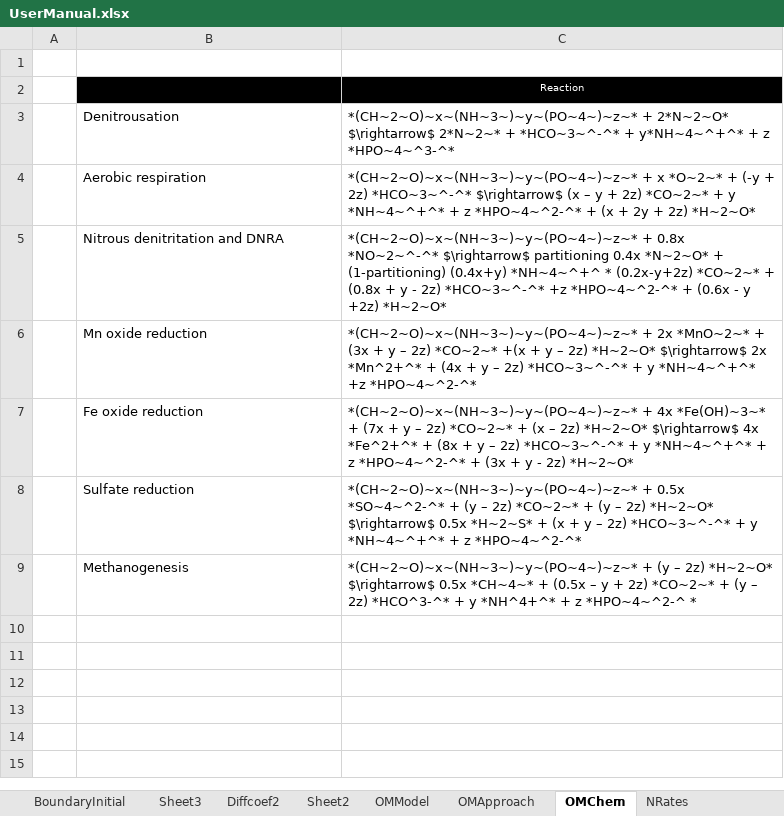
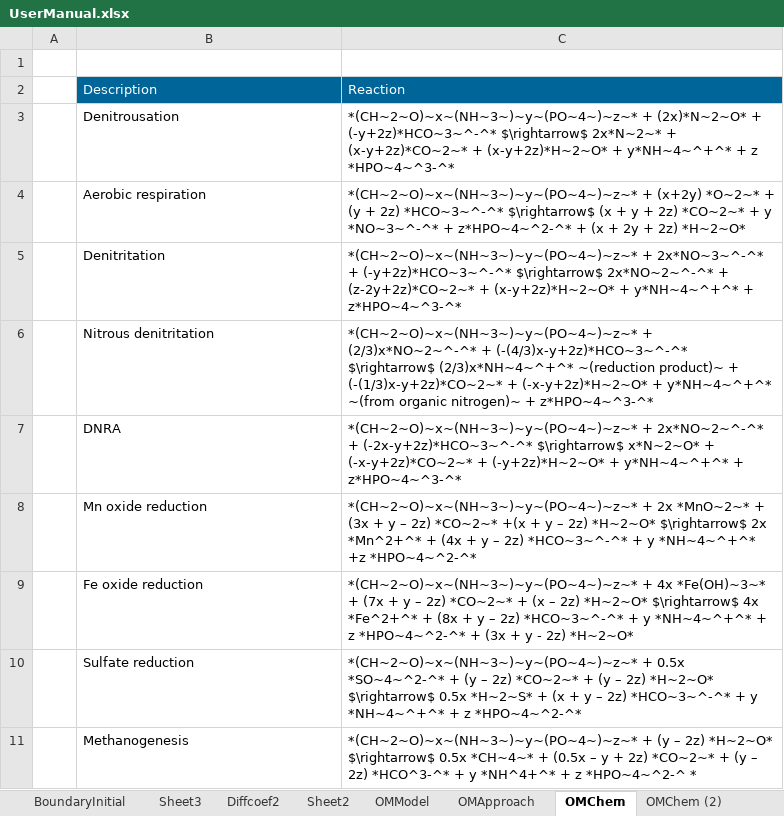
Before and after one commit to AquaticEcoDynamics/aed-science, an Excel workbook: tables/23-sediment_biogeochemistry/UserManual.xlsx, sheet OMChem, drawn as a sheet; values as stored, in another font and other column widths than the file's, no borders; removed rows and columns are numbered as before the commit, all else as after; the diff names each change by its address in the sheet, - before the commit and + after, or states it on an @@ line.

```diff
--- a/tables/23-sediment_biogeochemistry/UserManual.xlsx (sheet OMChem)
+++ b/tables/23-sediment_biogeochemistry/UserManual.xlsx (sheet OMChem)
+sheet tab: OMChem (2)
@@ B2:C2 fill: #000000 → #006699, text size: larger, alignment: center → left @@
-B2 text colour: black
+B2 text colour: #FFFFFF
-C3: *(CH~2~O)~x~(NH~3~)~y~(PO~4~)~z~* + 2*N~2~O* $\rightarrow$ 2*N~2~* + *HCO~3~^-^* + y*NH~4~^+^*…
+C3: *(CH~2~O)~x~(NH~3~)~y~(PO~4~)~z~* + (2x)*N~2~O* + (-y+2z)*HCO~3~^-^* $\rightarrow$ 2x*N~2~* + (x-y+2z)*CO~2~* + (x-y+2z)*H~2~O* + y*NH~4~^+^*…
-C4: *(CH~2~O)~x~(NH~3~)~y~(PO~4~)~z~* + x *O~2~* + (-y + 2z) *HCO~3~^-^* $\rightarrow$ (x – y + 2z) *CO~2~* + y *NH~4~^+^* + z *HPO~4~^2-^* + (x…
+C4: *(CH~2~O)~x~(NH~3~)~y~(PO~4~)~z~* + (x+2y) *O~2~* + (y + 2z) *HCO~3~^-^* $\rightarrow$ (x + y + 2z) *CO~2~* + y *NO~3~^-^* + z*HPO~4~^2-^* + (x…
-row 5:  | Nitrous denitritation and DNRA | *(CH~2~O)~x~(NH~3~)~y~(PO~4~)~z~* + 0.8x *NO~2~^-^* $\rightarrow$ partitioning 0.4x *N~2~O* + (1-partitioning) (0.4x+y) *NH~4~^+^ * (0.2x-y+2z) *CO~2~* + (0.8x + y - 2z) *HCO~3~^-^* +z *HPO~4~^2-^* + (0.6x - y +2z) *H~2~O*
+row 5:  | Denitritation | *(CH~2~O)~x~(NH~3~)~y~(PO~4~)~z~* + 2x*NO~3~^-^* + (-y+2z)*HCO~3~^-^* $\rightarrow$ 2x*NO~2~^-^* + (z-2y+2z)*CO~2~* + (x-y+2z)*H~2~O* + y*NH~4~^+^* + z*HPO~4~^3-^*
+row 6:  | Nitrous denitritation | *(CH~2~O)~x~(NH~3~)~y~(PO~4~)~z~* + (2/3)x*NO~2~^-^* + (-(4/3)x-y+2z)*HCO~3~^-^* $\rightarrow$ (2/3)x*NH~4~^+^* ~(reduction product)~ + (-(1/3)x-y+2z)*CO~2~* + (-x-y+2z)*H~2~O* + y*NH~4~^+^* ~(from organic nitrogen)~ + z*HPO~4~^3-^*
+row 7:  | DNRA | *(CH~2~O)~x~(NH~3~)~y~(PO~4~)~z~* + 2x*NO~2~^-^* + (-2x-y+2z)*HCO~3~^-^* $\rightarrow$ x*N~2~O* + (-x-y+2z)*CO~2~* + (-y+2z)*H~2~O* + y*NH~4~^+^* + z*HPO~4~^3-^*
```
Also changed, not shown: sheet rxn_mode, sheet SecondChem, sheet OMModel, sheet ads, sheet CO3, sheet MnOFeO, 6 more sheets, other sheet tabs, charts or pictures, 2 other files.
